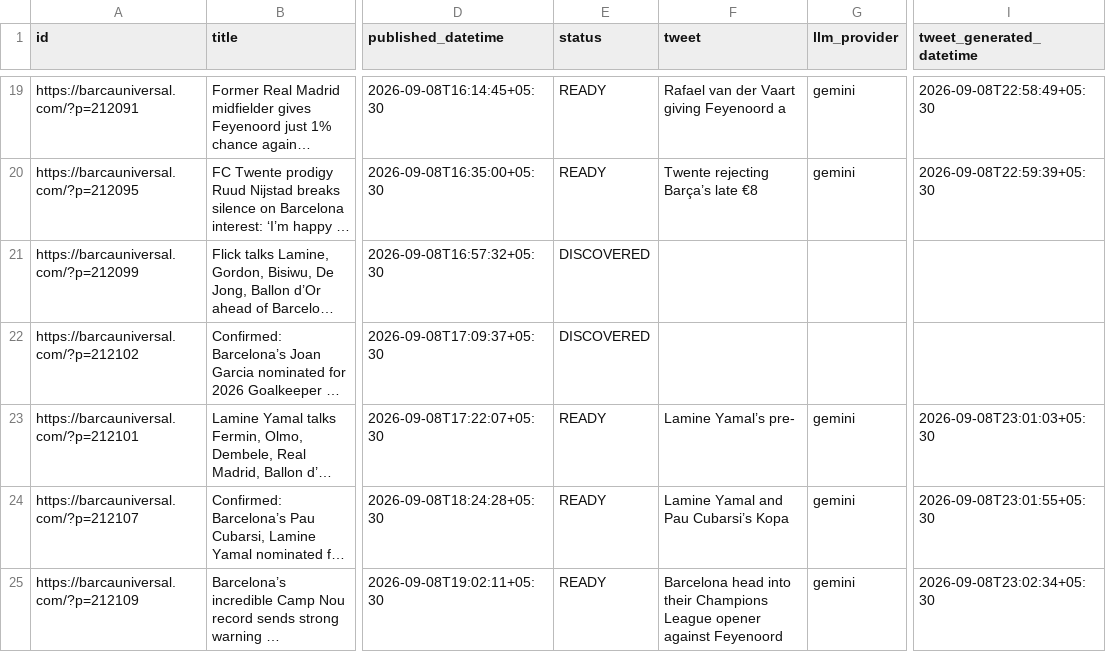
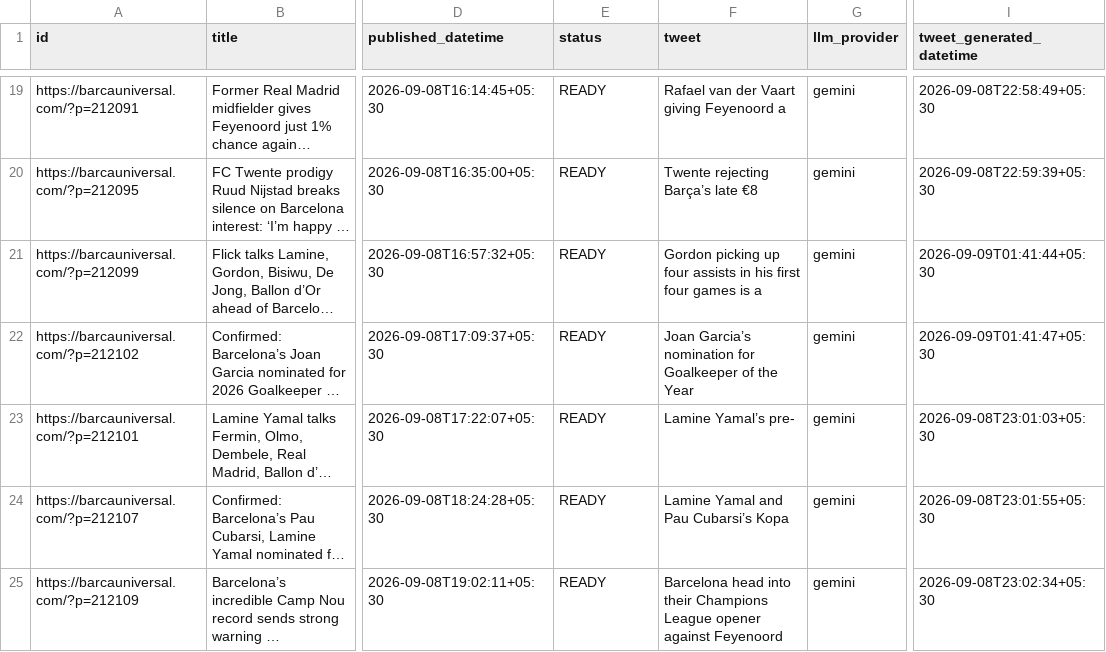
Before and after one commit to dinesh-kanakaraj/Kestrel, a CSV file: logs/tweet_log_2026-09-08.csv, drawn as a sheet; only a part is shown, gaps mark what is left out; long unchanged cells end in …; the diff names each change by its address in the sheet, - before the commit and + after, or states it on an @@ line.

```diff
--- a/logs/tweet_log_2026-09-08.csv
+++ b/logs/tweet_log_2026-09-08.csv
-E21:E22 (status): DISCOVERED
+E21:E22 (status): READY
-F21 (tweet): (empty)
+F21 (tweet): Gordon picking up four assists in his first four games is a
-G21:G22 (llm_provider): (empty)
+G21:G22 (llm_provider): gemini
-I21 (tweet_generated_datetime): (empty)
+I21 (tweet_generated_datetime): 2026-09-09T01:41:44+05:30
-F22 (tweet): (empty)
+F22 (tweet): Joan Garcia’s nomination for Goalkeeper of the Year
-I22 (tweet_generated_datetime): (empty)
+I22 (tweet_generated_datetime): 2026-09-09T01:41:47+05:30
```
Also changed, not shown: logs/tweet_log_2026-09-09.csv.
